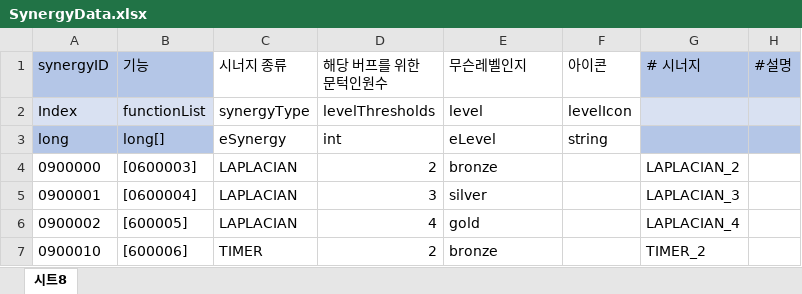
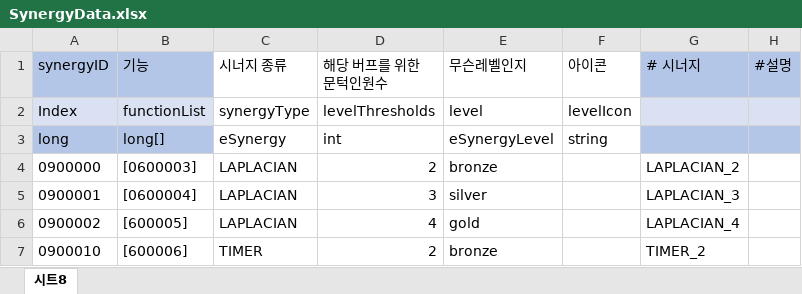
Before and after one commit to leejhee/DG_Project, an Excel workbook: DataGenerator/XLSXS/SynergyData.xlsx, sheet 시트8, drawn as a sheet; only a part is shown; values as stored, in another font and other column widths than the file's, no borders; the diff names each change by its address in the sheet, - before the commit and + after, or states it on an @@ line.

```diff
--- a/DataGenerator/XLSXS/SynergyData.xlsx (sheet 시트8)
+++ b/DataGenerator/XLSXS/SynergyData.xlsx (sheet 시트8)
-E3 (무슨레벨인지): eLevel
+E3 (무슨레벨인지): eSynergyLevel
```
Also changed, not shown: DataGenerator/XLSXS/FunctionData.xlsx, 9 other files.
